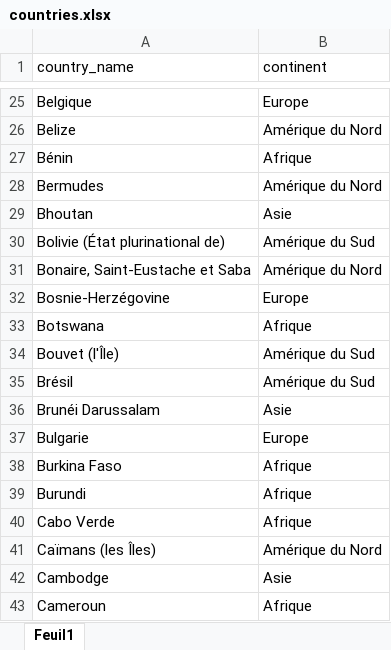
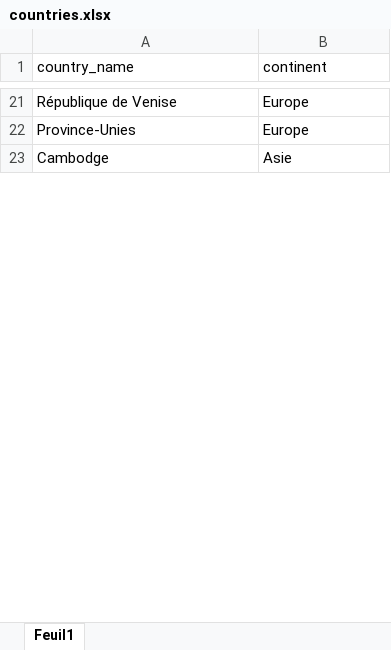
Before and after one commit to Maxime-Jauroyon/Univ-BD6, an Excel workbook: Excel/countries.xlsx, sheet Feuil1, drawn as a sheet; only a part is shown, gaps mark what is left out; values as stored, in another font and other column widths than the file's, no borders; removed rows and columns are numbered as before the commit, all else as after; the diff covers the shown part only; the diff names each change by its address in the sheet, - before the commit and + after, or states it on an @@ line.

Commit message:
update tables

```diff
--- a/Excel/countries.xlsx (sheet Feuil1)
+++ b/Excel/countries.xlsx (sheet Feuil1)
-A21 (country_name): Belgique
+A21 (country_name): République de Venise
-row 26: Belize | Amérique du Nord
-row 27: Bénin | Afrique
-row 28: Bermudes | Amérique du Nord
-row 29: Bhoutan | Asie
-row 30: Bolivie (État plurinational de) | Amérique du Sud
-row 31: Bonaire, Saint-Eustache et Saba | Amérique du Nord
-A22 (country_name): Bosnie-Herzégovine
+A22 (country_name): Province-Unies
-row 33: Botswana | Afrique
-row 34: Bouvet (l'Île) | Amérique du Sud
-row 35: Brésil | Amérique du Sud
-row 36: Brunéi Darussalam | Asie
-row 37: Bulgarie | Europe
-row 38: Burkina Faso | Afrique
-row 39: Burundi | Afrique
-row 40: Cabo Verde | Afrique
-row 41: Caïmans (les Îles) | Amérique du Nord
-row 43: Cameroun | Afrique
```
Also changed, not shown: 8 added rows, 209 removed rows, 2 moved rows and 19 edited cells elsewhere in this sheet, Excel/ports.xlsx, 1 other file.
